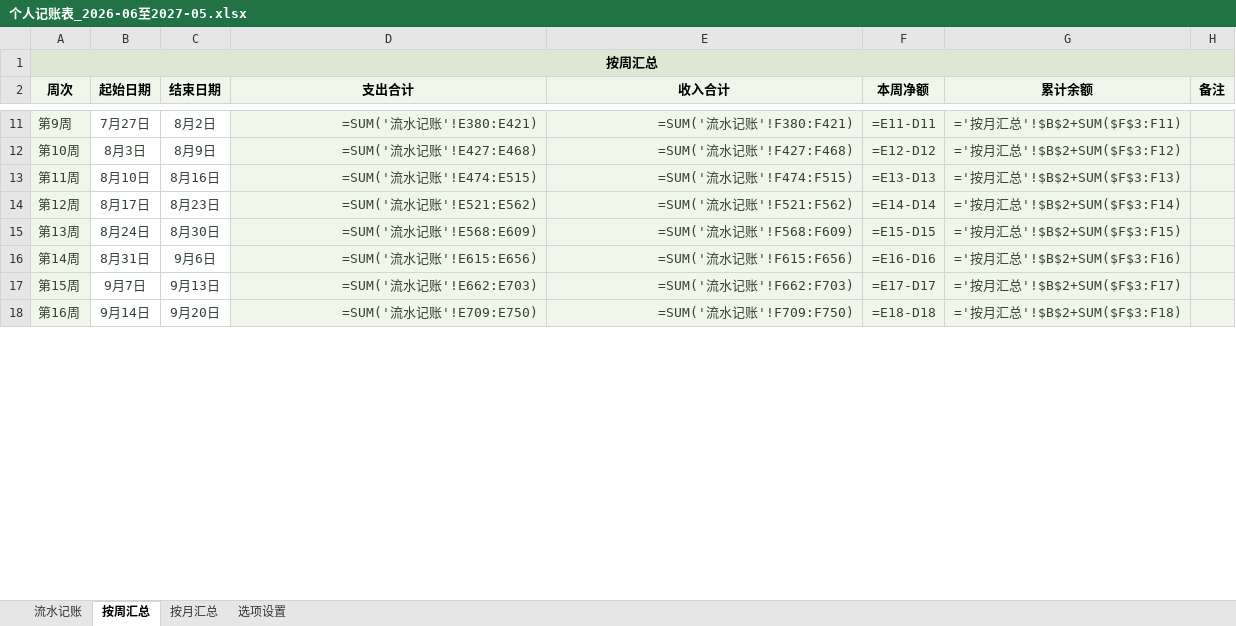
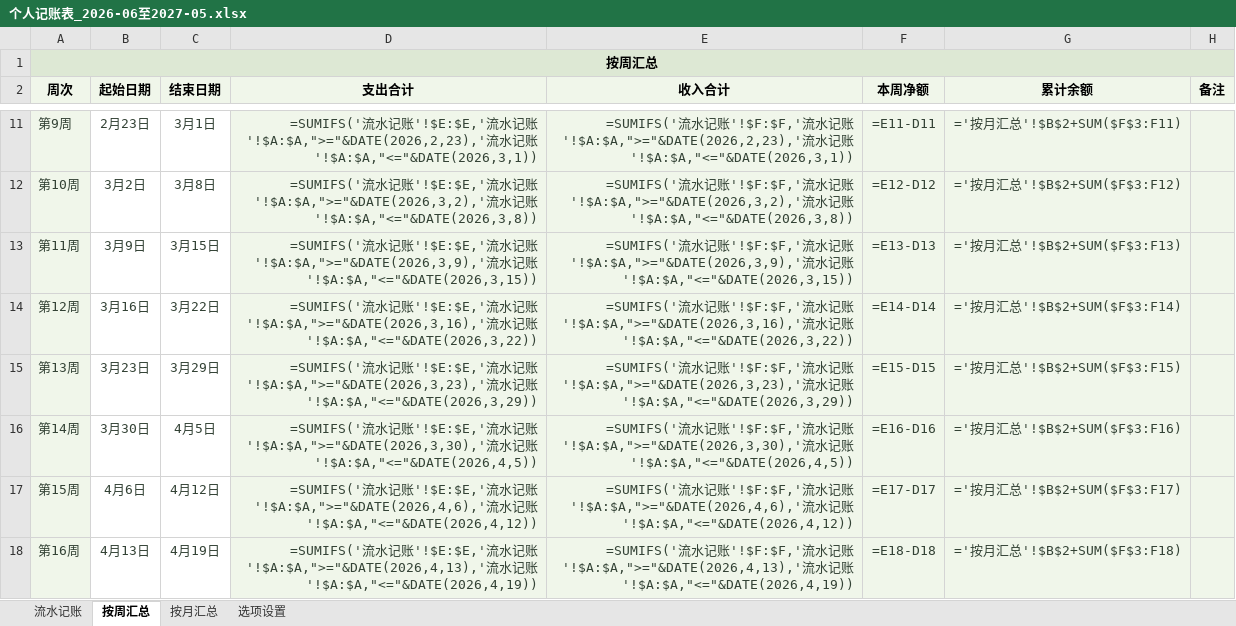
Before and after one commit to wanyaqi416-source/prd-baas, an Excel workbook: 个人记账表_2026-06至2027-05.xlsx, sheet 按周汇总, drawn as a sheet; only a part is shown, gaps mark what is left out; values as stored, in another font and other column widths than the file's, no borders; formulas without a stored value are shown as written; the diff covers the shown part only; the diff names each change by its address in the sheet, - before the commit and + after, or states it on an @@ line.

```diff
--- a/个人记账表_2026-06至2027-05.xlsx (sheet 按周汇总)
+++ b/个人记账表_2026-06至2027-05.xlsx (sheet 按周汇总)
-B11 (起始日期): 7月27日
+B11 (起始日期): 2月23日
-C11 (结束日期): 8月2日
+C11 (结束日期): 3月1日
-D11 (支出合计): =SUM('流水记账'!E380:E421)
+D11 (支出合计): =SUMIFS('流水记账'!$E:$E,'流水记账'!$A:$A,">="&DATE(2026,2,23),'流水记账'!$A:$A,"<="&DATE(2026,3,1))
-E11 (收入合计): =SUM('流水记账'!F380:F421)
+E11 (收入合计): =SUMIFS('流水记账'!$F:$F,'流水记账'!$A:$A,">="&DATE(2026,2,23),'流水记账'!$A:$A,"<="&DATE(2026,3,1))
-B12 (起始日期): 8月3日
+B12 (起始日期): 3月2日
-C12 (结束日期): 8月9日
+C12 (结束日期): 3月8日
-D12 (支出合计): =SUM('流水记账'!E427:E468)
+D12 (支出合计): =SUMIFS('流水记账'!$E:$E,'流水记账'!$A:$A,">="&DATE(2026,3,2),'流水记账'!$A:$A,"<="&DATE(2026,3,8))
-E12 (收入合计): =SUM('流水记账'!F427:F468)
+E12 (收入合计): =SUMIFS('流水记账'!$F:$F,'流水记账'!$A:$A,">="&DATE(2026,3,2),'流水记账'!$A:$A,"<="&DATE(2026,3,8))
-B13 (起始日期): 8月10日
+B13 (起始日期): 3月9日
-C13 (结束日期): 8月16日
+C13 (结束日期): 3月15日
-D13 (支出合计): =SUM('流水记账'!E474:E515)
+D13 (支出合计): =SUMIFS('流水记账'!$E:$E,'流水记账'!$A:$A,">="&DATE(2026,3,9),'流水记账'!$A:$A,"<="&DATE(2026,3,15))
-E13 (收入合计): =SUM('流水记账'!F474:F515)
+E13 (收入合计): =SUMIFS('流水记账'!$F:$F,'流水记账'!$A:$A,">="&DATE(2026,3,9),'流水记账'!$A:$A,"<="&DATE(2026,3,15))
-B14 (起始日期): 8月17日
+B14 (起始日期): 3月16日
-C14 (结束日期): 8月23日
+C14 (结束日期): 3月22日
-D14 (支出合计): =SUM('流水记账'!E521:E562)
+D14 (支出合计): =SUMIFS('流水记账'!$E:$E,'流水记账'!$A:$A,">="&DATE(2026,3,16),'流水记账'!$A:$A,"<="&DATE(2026,3,22))
-E14 (收入合计): =SUM('流水记账'!F521:F562)
+E14 (收入合计): =SUMIFS('流水记账'!$F:$F,'流水记账'!$A:$A,">="&DATE(2026,3,16),'流水记账'!$A:$A,"<="&DATE(2026,3,22))
-B15 (起始日期): 8月24日
+B15 (起始日期): 3月23日
-C15 (结束日期): 8月30日
+C15 (结束日期): 3月29日
-D15 (支出合计): =SUM('流水记账'!E568:E609)
+D15 (支出合计): =SUMIFS('流水记账'!$E:$E,'流水记账'!$A:$A,">="&DATE(2026,3,23),'流水记账'!$A:$A,"<="&DATE(2026,3,29))
-E15 (收入合计): =SUM('流水记账'!F568:F609)
+E15 (收入合计): =SUMIFS('流水记账'!$F:$F,'流水记账'!$A:$A,">="&DATE(2026,3,23),'流水记账'!$A:$A,"<="&DATE(2026,3,29))
-B16 (起始日期): 8月31日
+B16 (起始日期): 3月30日
-C16 (结束日期): 9月6日
+C16 (结束日期): 4月5日
-D16 (支出合计): =SUM('流水记账'!E615:E656)
+D16 (支出合计): =SUMIFS('流水记账'!$E:$E,'流水记账'!$A:$A,">="&DATE(2026,3,30),'流水记账'!$A:$A,"<="&DATE(2026,4,5))
-E16 (收入合计): =SUM('流水记账'!F615:F656)
+E16 (收入合计): =SUMIFS('流水记账'!$F:$F,'流水记账'!$A:$A,">="&DATE(2026,3,30),'流水记账'!$A:$A,"<="&DATE(2026,4,5))
-B17 (起始日期): 9月7日
+B17 (起始日期): 4月6日
-C17 (结束日期): 9月13日
+C17 (结束日期): 4月12日
-D17 (支出合计): =SUM('流水记账'!E662:E703)
+D17 (支出合计): =SUMIFS('流水记账'!$E:$E,'流水记账'!$A:$A,">="&DATE(2026,4,6),'流水记账'!$A:$A,"<="&DATE(2026,4,12))
-E17 (收入合计): =SUM('流水记账'!F662:F703)
+E17 (收入合计): =SUMIFS('流水记账'!$F:$F,'流水记账'!$A:$A,">="&DATE(2026,4,6),'流水记账'!$A:$A,"<="&DATE(2026,4,12))
-B18 (起始日期): 9月14日
+B18 (起始日期): 4月13日
-C18 (结束日期): 9月20日
+C18 (结束日期): 4月19日
-D18 (支出合计): =SUM('流水记账'!E709:E750)
+D18 (支出合计): =SUMIFS('流水记账'!$E:$E,'流水记账'!$A:$A,">="&DATE(2026,4,13),'流水记账'!$A:$A,"<="&DATE(2026,4,19))
-E18 (收入合计): =SUM('流水记账'!F709:F750)
+E18 (收入合计): =SUMIFS('流水记账'!$F:$F,'流水记账'!$A:$A,">="&DATE(2026,4,13),'流水记账'!$A:$A,"<="&DATE(2026,4,19))
```
Also changed, not shown: 22 added rows and 180 edited cells elsewhere in this sheet, sheet 流水记账, sheet 按月汇总, sheet 选项设置, 1 other file.
